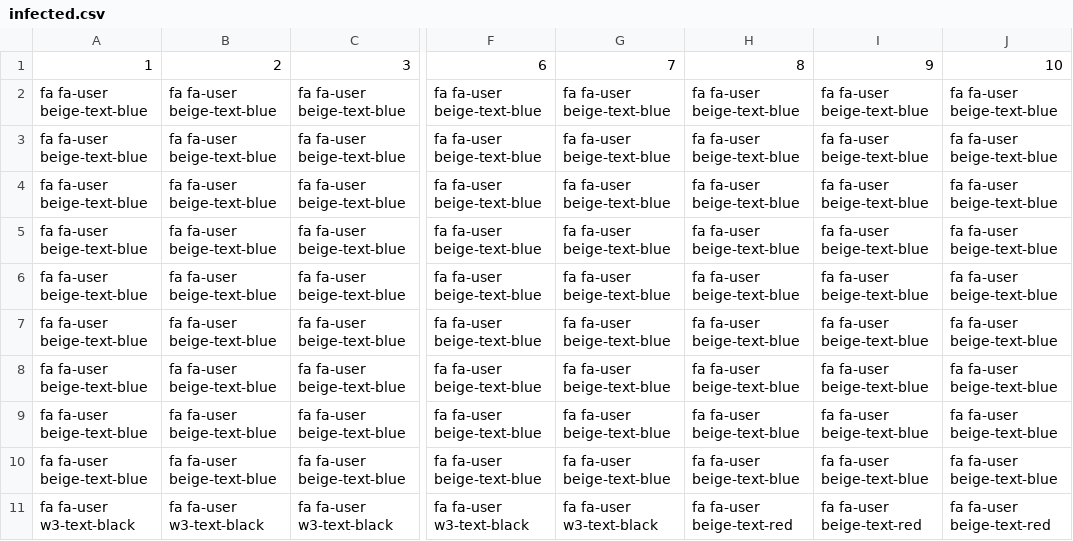
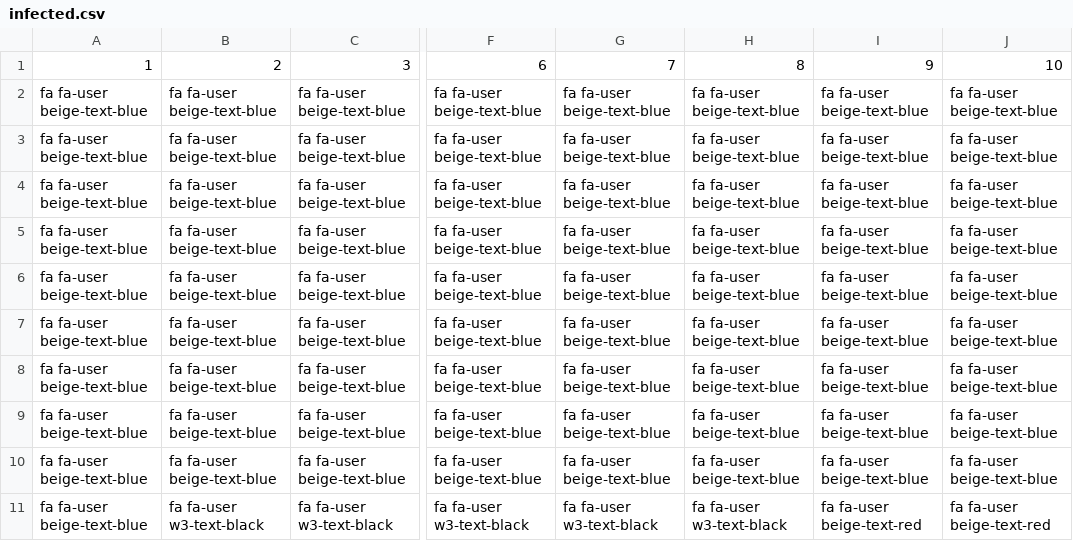
Before and after one commit to tamccullough/covon, a CSV file: datasets/2020/infected.csv, drawn as a sheet; only a part is shown, gaps mark what is left out; the diff names each change by its address in the sheet, - before the commit and + after, or states it on an @@ line.

```diff
--- a/datasets/2020/infected.csv
+++ b/datasets/2020/infected.csv
-A11: fa fa-user w3-text-black
+A11: fa fa-user beige-text-blue
-H11: fa fa-user beige-text-red
+H11: fa fa-user w3-text-black
```
Also changed, not shown: datasets/2020/fatal.csv, datasets/2020/on_cases.csv, 53 other files.
